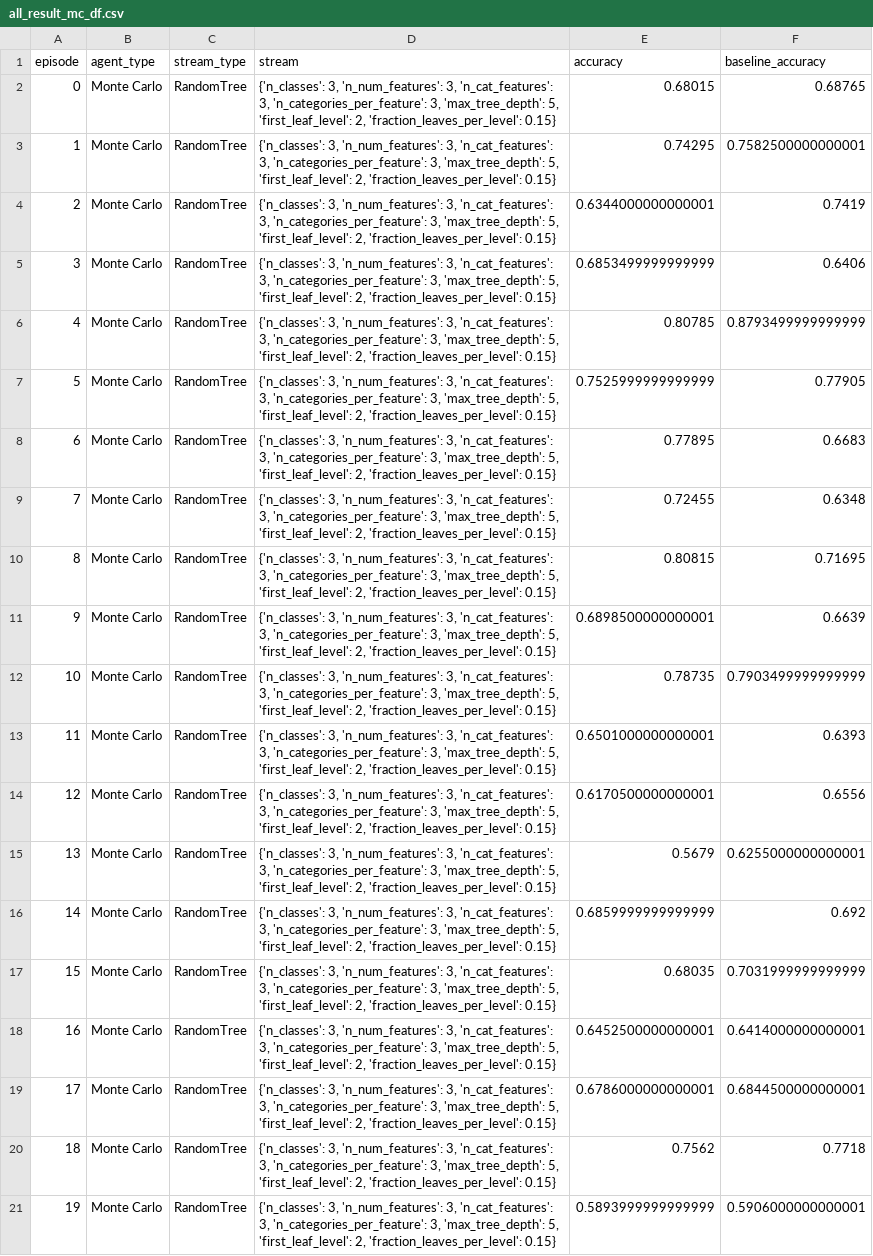
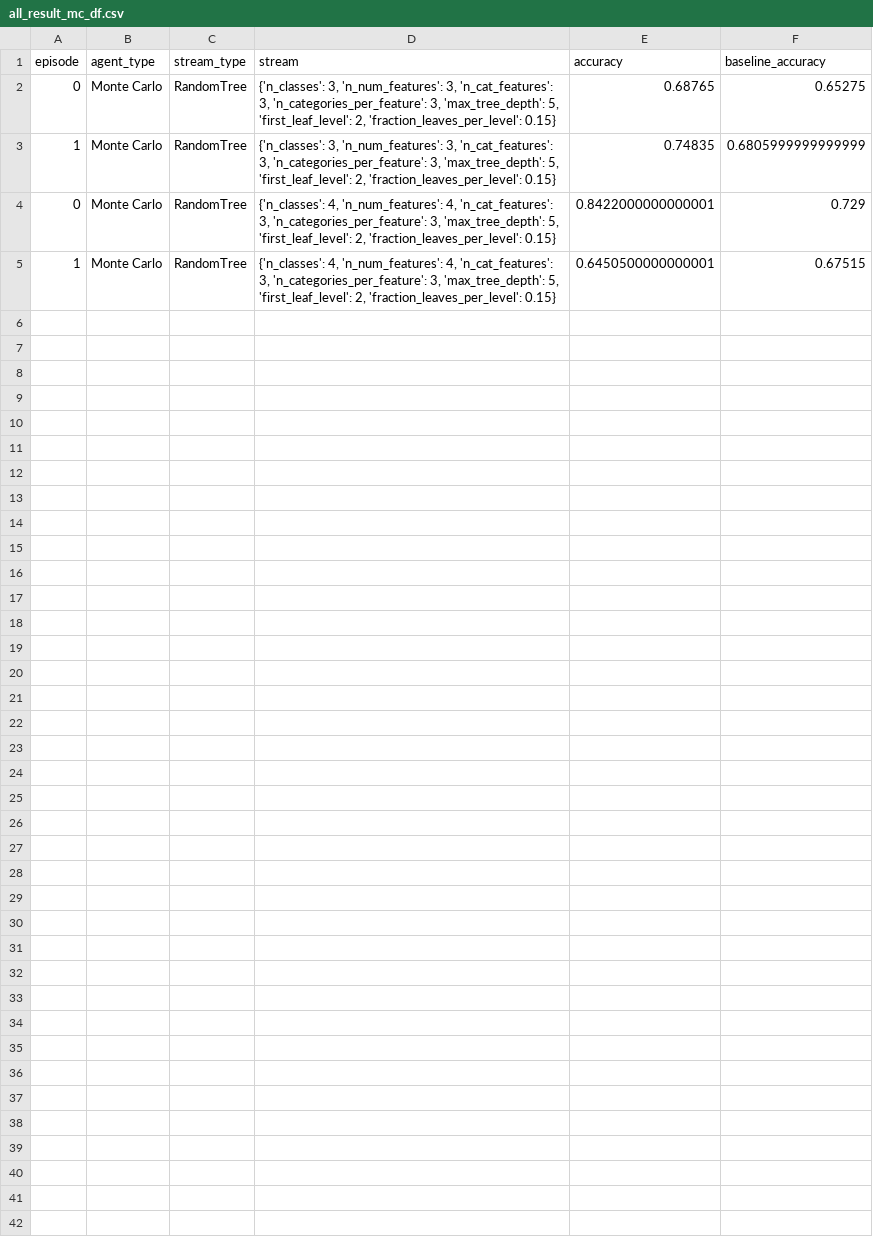
Before and after one commit to chaitanya-m/auto_scientist, a CSV file: all_result_mc_df.csv, drawn as a sheet.

```diff
--- a/all_result_mc_df.csv
+++ b/all_result_mc_df.csv
@@ -1,21 +1,5 @@
 episode,agent_type,stream_type,stream,accuracy,baseline_accuracy
-0,Monte Carlo,RandomTree,"{'n_classes': 3, 'n_num_features': 3, 'n_cat_features': 3, 'n_categories_per_feature': 3, 'max_tree_depth': 5, 'first_leaf_level': 2, 'fraction_leaves_per_level': 0.15}",0.68015,0.68765
-1,Monte Carlo,RandomTree,"{'n_classes': 3, 'n_num_features': 3, 'n_cat_features': 3, 'n_categories_per_feature': 3, 'max_tree_depth': 5, 'first_leaf_level': 2, 'fraction_leaves_per_level': 0.15}",0.74295,0.7582500000000001
-2,Monte Carlo,RandomTree,"{'n_classes': 3, 'n_num_features': 3, 'n_cat_features': 3, 'n_categories_per_feature': 3, 'max_tree_depth': 5, 'first_leaf_level': 2, 'fraction_leaves_per_level': 0.15}",0.6344000000000001,0.7419
-3,Monte Carlo,RandomTree,"{'n_classes': 3, 'n_num_features': 3, 'n_cat_features': 3, 'n_categories_per_feature': 3, 'max_tree_depth': 5, 'first_leaf_level': 2, 'fraction_leaves_per_level': 0.15}",0.6853499999999999,0.6406
-4,Monte Carlo,RandomTree,"{'n_classes': 3, 'n_num_features': 3, 'n_cat_features': 3, 'n_categories_per_feature': 3, 'max_tree_depth': 5, 'first_leaf_level': 2, 'fraction_leaves_per_level': 0.15}",0.80785,0.8793499999999999
-5,Monte Carlo,RandomTree,"{'n_classes': 3, 'n_num_features': 3, 'n_cat_features': 3, 'n_categories_per_feature': 3, 'max_tree_depth': 5, 'first_leaf_level': 2, 'fraction_leaves_per_level': 0.15}",0.7525999999999999,0.77905
-6,Monte Carlo,RandomTree,"{'n_classes': 3, 'n_num_features': 3, 'n_cat_features': 3, 'n_categories_per_feature': 3, 'max_tree_depth': 5, 'first_leaf_level': 2, 'fraction_leaves_per_level': 0.15}",0.77895,0.6683
-7,Monte Carlo,RandomTree,"{'n_classes': 3, 'n_num_features': 3, 'n_cat_features': 3, 'n_categories_per_feature': 3, 'max_tree_depth': 5, 'first_leaf_level': 2, 'fraction_leaves_per_level': 0.15}",0.72455,0.6348
-8,Monte Carlo,RandomTree,"{'n_classes': 3, 'n_num_features': 3, 'n_cat_features': 3, 'n_categories_per_feature': 3, 'max_tree_depth': 5, 'first_leaf_level': 2, 'fraction_leaves_per_level': 0.15}",0.80815,0.71695
-9,Monte Carlo,RandomTree,"{'n_classes': 3, 'n_num_features': 3, 'n_cat_features': 3, 'n_categories_per_feature': 3, 'max_tree_depth': 5, 'first_leaf_level': 2, 'fraction_leaves_per_level': 0.15}",0.6898500000000001,0.6639
-10,Monte Carlo,RandomTree,"{'n_classes': 3, 'n_num_features': 3, 'n_cat_features': 3, 'n_categories_per_feature': 3, 'max_tree_depth': 5, 'first_leaf_level': 2, 'fraction_leaves_per_level': 0.15}",0.78735,0.7903499999999999
-11,Monte Carlo,RandomTree,"{'n_classes': 3, 'n_num_features': 3, 'n_cat_features': 3, 'n_categories_per_feature': 3, 'max_tree_depth': 5, 'first_leaf_level': 2, 'fraction_leaves_per_level': 0.15}",0.6501000000000001,0.6393
-12,Monte Carlo,RandomTree,"{'n_classes': 3, 'n_num_features': 3, 'n_cat_features': 3, 'n_categories_per_feature': 3, 'max_tree_depth': 5, 'first_leaf_level': 2, 'fraction_leaves_per_level': 0.15}",0.6170500000000001,0.6556
-13,Monte Carlo,RandomTree,"{'n_classes': 3, 'n_num_features': 3, 'n_cat_features': 3, 'n_categories_per_feature': 3, 'max_tree_depth': 5, 'first_leaf_level': 2, 'fraction_leaves_per_level': 0.15}",0.5679,0.6255000000000001
-14,Monte Carlo,RandomTree,"{'n_classes': 3, 'n_num_features': 3, 'n_cat_features': 3, 'n_categories_per_feature': 3, 'max_tree_depth': 5, 'first_leaf_level': 2, 'fraction_leaves_per_level': 0.15}",0.6859999999999999,0.692
-15,Monte Carlo,RandomTree,"{'n_classes': 3, 'n_num_features': 3, 'n_cat_features': 3, 'n_categories_per_feature': 3, 'max_tree_depth': 5, 'first_leaf_level': 2, 'fraction_leaves_per_level': 0.15}",0.68035,0.7031999999999999
-16,Monte Carlo,RandomTree,"{'n_classes': 3, 'n_num_features': 3, 'n_cat_features': 3, 'n_categories_per_feature': 3, 'max_tree_depth': 5, 'first_leaf_level': 2, 'fraction_leaves_per_level': 0.15}",0.6452500000000001,0.6414000000000001
-17,Monte Carlo,RandomTree,"{'n_classes': 3, 'n_num_features': 3, 'n_cat_features': 3, 'n_categories_per_feature': 3, 'max_tree_depth': 5, 'first_leaf_level': 2, 'fraction_leaves_per_level': 0.15}",0.6786000000000001,0.6844500000000001
-18,Monte Carlo,RandomTree,"{'n_classes': 3, 'n_num_features': 3, 'n_cat_features': 3, 'n_categories_per_feature': 3, 'max_tree_depth': 5, 'first_leaf_level': 2, 'fraction_leaves_per_level': 0.15}",0.7562,0.7718
-19,Monte Carlo,RandomTree,"{'n_classes': 3, 'n_num_features': 3, 'n_cat_features': 3, 'n_categories_per_feature': 3, 'max_tree_depth': 5, 'first_leaf_level': 2, 'fraction_leaves_per_level': 0.15}",0.5893999999999999,0.5906000000000001
+0,Monte Carlo,RandomTree,"{'n_classes': 3, 'n_num_features': 3, 'n_cat_features': 3, 'n_categories_per_feature': 3, 'max_tree_depth': 5, 'first_leaf_level': 2, 'fraction_leaves_per_level': 0.15}",0.68765,0.65275
+1,Monte Carlo,RandomTree,"{'n_classes': 3, 'n_num_features': 3, 'n_cat_features': 3, 'n_categories_per_feature': 3, 'max_tree_depth': 5, 'first_leaf_level': 2, 'fraction_leaves_per_level': 0.15}",0.74835,0.6805999999999999
+0,Monte Carlo,RandomTree,"{'n_classes': 4, 'n_num_features': 4, 'n_cat_features': 3, 'n_categories_per_feature': 3, 'max_tree_depth': 5, 'first_leaf_level': 2, 'fraction_leaves_per_level': 0.15}",0.8422000000000001,0.729
+1,Monte Carlo,RandomTree,"{'n_classes': 4, 'n_num_features': 4, 'n_cat_features': 3, 'n_categories_per_feature': 3, 'max_tree_depth': 5, 'first_leaf_level': 2, 'fraction_leaves_per_level': 0.15}",0.6450500000000001,0.67515
```
Also changed, not shown: all_result_ql_df.csv, 5 other files.
